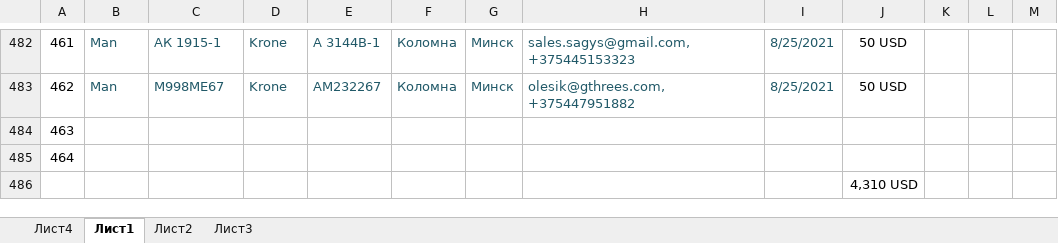
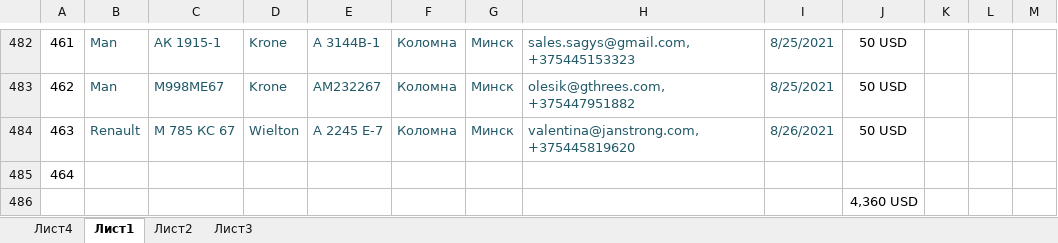
Before and after one commit to rutraq/Logistic, an Excel workbook: Машины.xlsx, sheet Лист1, drawn as a sheet; only a part is shown, gaps mark what is left out; values as stored, in another font and other column widths than the file's, no borders; the diff names each change by its address in the sheet, - before the commit and + after, or states it on an @@ line.

Commit message:
машины

```diff
--- a/Машины.xlsx (sheet Лист1)
+++ b/Машины.xlsx (sheet Лист1)
-B484: (empty)
+B484: Renault
-C484: (empty)
+C484: М 785 КС 67
-D484: (empty)
+D484: Wielton
-E484: (empty)
+E484: A 2245 Е-7
-F484: (empty)
+F484: Коломна
-G484: (empty)
+G484: Минск
-H484: (empty)
+H484: valentina@janstrong.com, +375445819620
-I484: (empty)
+I484: 8/26/2021
-J484: (empty)
+J484: 50 USD
-J486: 4,310 USD
+J486: 4,360 USD
```
Also changed, not shown: 2 other files.
